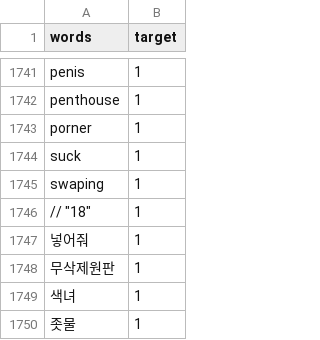
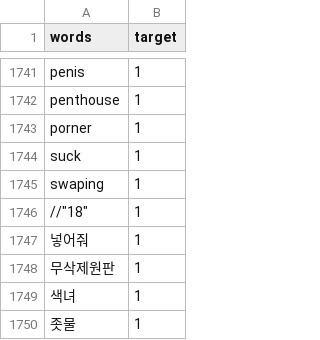
Before and after one commit to cocoquiet/easycastle-KaKao-CoCo-n, a CSV file: dataset/korean/swear_words.csv, drawn as a sheet; only a part is shown, gaps mark what is left out; the diff names each change by its address in the sheet, - before the commit and + after, or states it on an @@ line.

Commit message:
띄어쓰기 오류 수정
ㅇㅇ

```diff
--- a/dataset/korean/swear_words.csv
+++ b/dataset/korean/swear_words.csv
-A1746 (words): // "18"
+A1746 (words): //"18"
```
